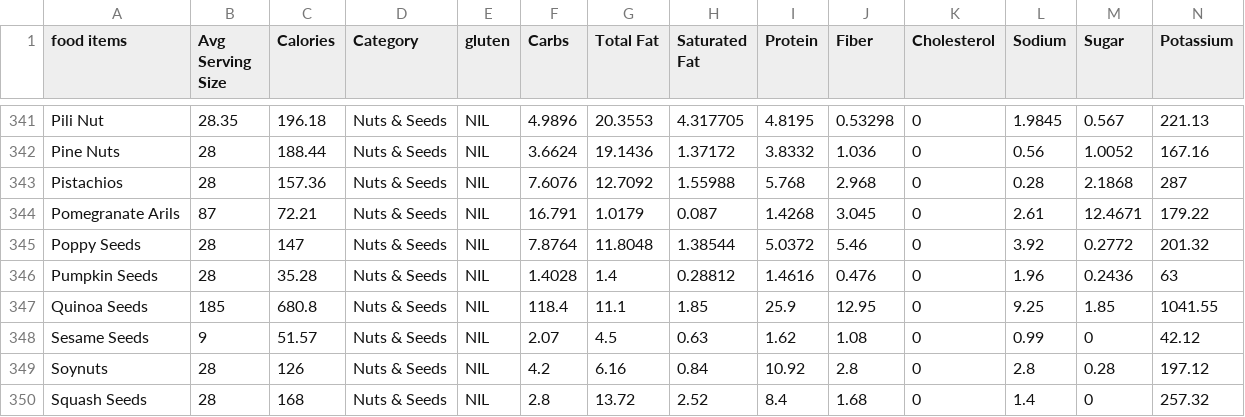
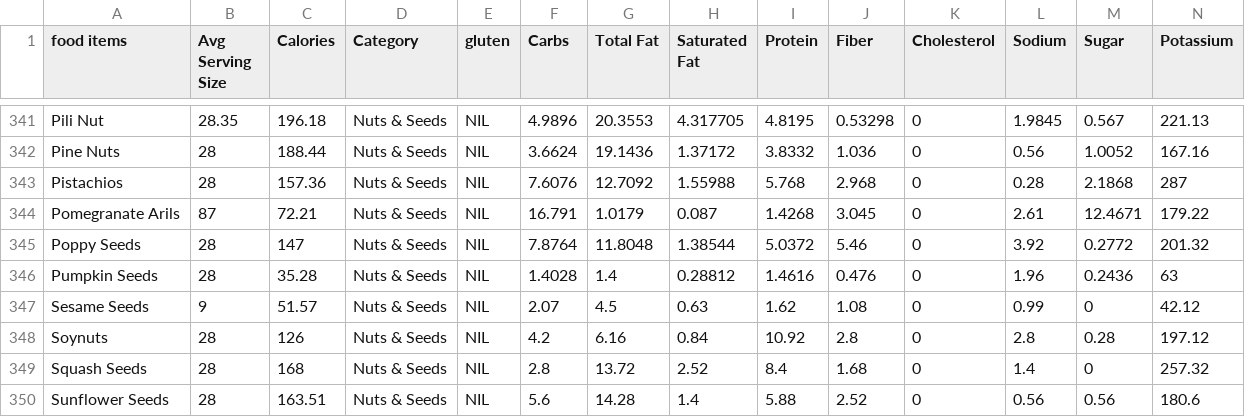
Before and after one commit to udisha0530/Nutriguide, a CSV file: food_data_final.csv, drawn as a sheet; only a part is shown, gaps mark what is left out; the shorter side is filled out with more unchanged rows; rows hold the shown columns only; the diff names each change by its address in the sheet, - before the commit and + after, or states it on an @@ line.

Commit message:
Update food_data_final.csv

```diff
--- a/food_data_final.csv
+++ b/food_data_final.csv
-row 347: Quinoa Seeds | 185 | 680.8 | Nuts & Seeds | NIL | 118.4 | 11.1 | 1.85 | 25.9 | 12.95 | 0 | 9.25 | 1.85 | 1041.55
```
